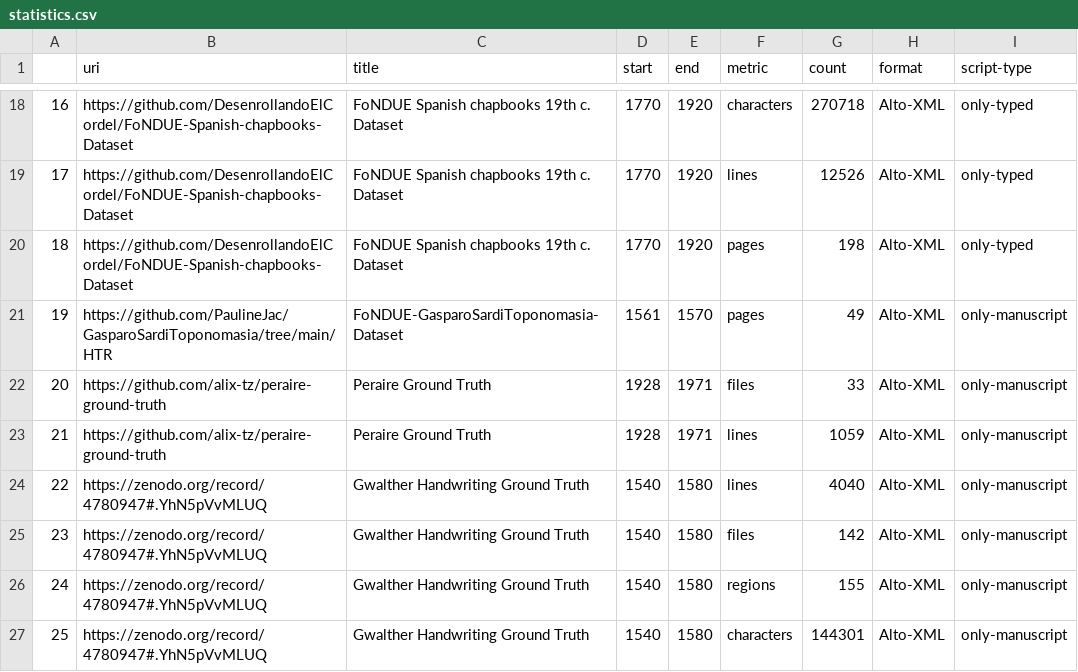
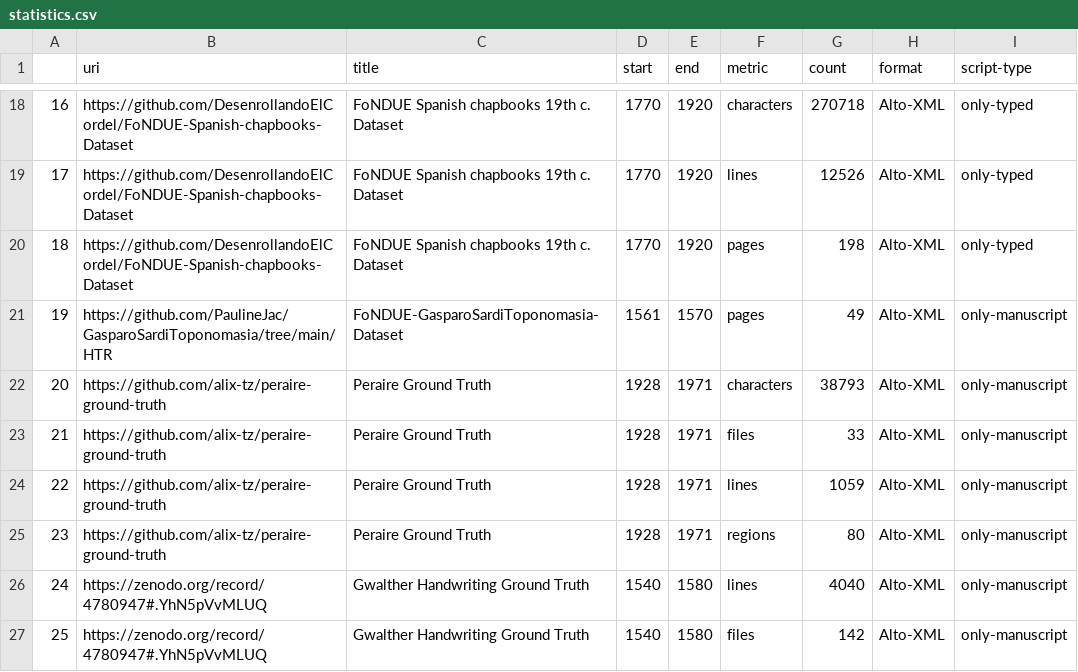
Before and after one commit to HTR-United/htr-united, a CSV file: statistics.csv, drawn as a sheet; only a part is shown, gaps mark what is left out; the shorter side is filled out with more unchanged rows; addresses are those after the commit; the diff names each change by its address in the sheet, - before the commit and + after, or states it on an @@ line.

```diff
--- a/statistics.csv
+++ b/statistics.csv
+row 22: 20 | https://github.com/alix-tz/peraire-ground-truth | Peraire Ground Truth | 1928 | 1971 | characters | 38793 | Alto-XML | only-manuscript
@@ column A renumbered from row 23 down @@
+row 25: 23 | https://github.com/alix-tz/peraire-ground-truth | Peraire Ground Truth | 1928 | 1971 | regions | 80 | Alto-XML | only-manuscript
```
Also changed, not shown: 3 other files.
